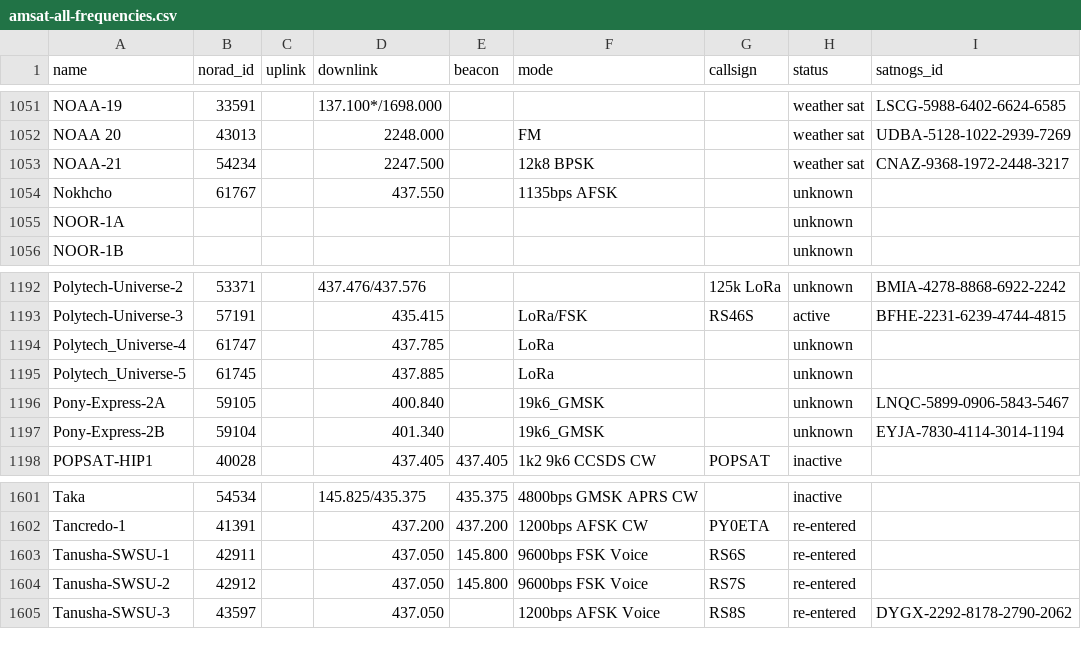
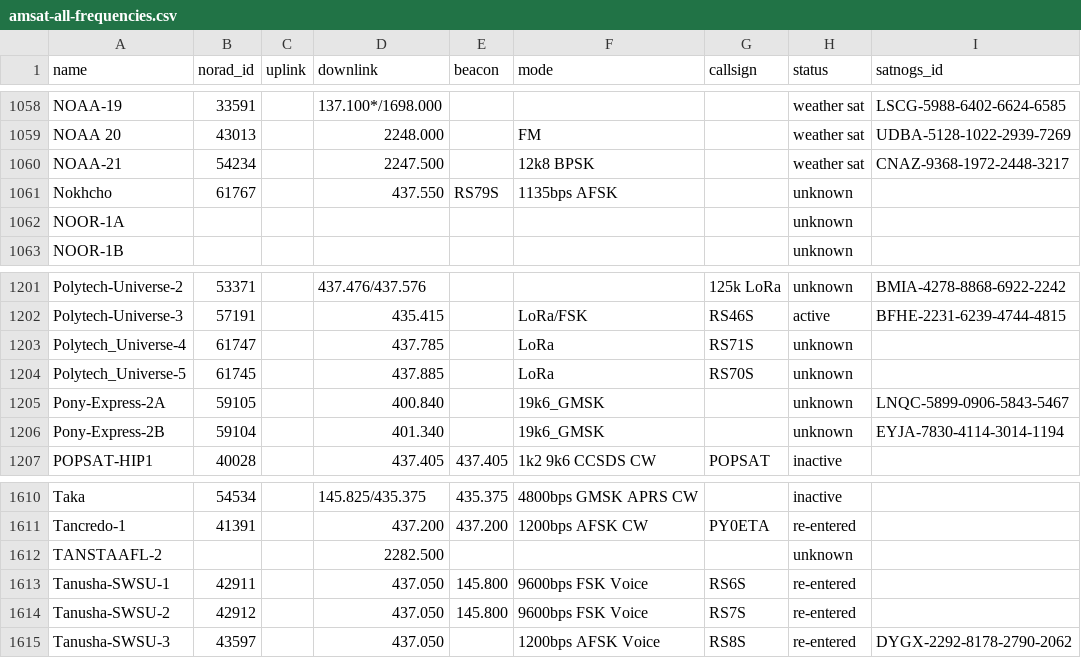
Before and after one commit to palewire/amateur-satellite-database, a CSV file: data/amsat-all-frequencies.csv, drawn as a sheet; only a part is shown, gaps mark what is left out; the diff covers the shown part only.

```diff
--- a/data/amsat-all-frequencies.csv
+++ b/data/amsat-all-frequencies.csv
@@ -1053,3 +1060,3 @@ NOAA 20,43013,,2248.000,,FM,,weather sat,UDBA-5128-1022-2939-7269
 NOAA-21,54234,,2247.500,,12k8 BPSK,,weather sat,CNAZ-9368-1972-2448-3217
-Nokhcho,61767,,437.550,,1135bps AFSK,,unknown,
+Nokhcho,61767,,437.550,RS79S,1135bps AFSK,,unknown,
 NOOR-1A,,,,,,,unknown,
@@ -1193,4 +1202,4 @@ Polytech-Universe-2,53371,,437.476/437.576,,,125k LoRa,unknown,BMIA-4278-8868-69
 Polytech-Universe-3,57191,,435.415,,LoRa/FSK,RS46S,active,BFHE-2231-6239-4744-4815
-Polytech_Universe-4,61747,,437.785,,LoRa,,unknown,
-Polytech_Universe-5,61745,,437.885,,LoRa,,unknown,
+Polytech_Universe-4,61747,,437.785,,LoRa,RS71S,unknown,
+Polytech_Universe-5,61745,,437.885,,LoRa,RS70S,unknown,
 Pony-Express-2A,59105,,400.840,,19k6_GMSK,,unknown,LNQC-5899-0906-5843-5467
@@ -1602,2 +1611,3 @@ Taka,54534,,145.825/435.375,435.375,4800bps GMSK APRS CW,,inactive,
 Tancredo-1,41391,,437.200,437.200,1200bps AFSK CW,PY0ETA,re-entered,
+TANSTAAFL-2,,,2282.500,,,,unknown,
 Tanusha-SWSU-1,42911,,437.050,145.800,9600bps FSK Voice,RS6S,re-entered,
```
Also changed, not shown: 10 added rows elsewhere in this file, 1 other file.
